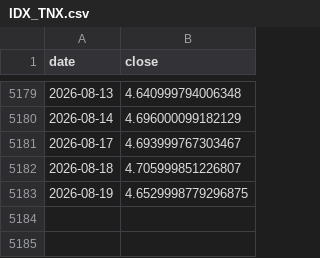
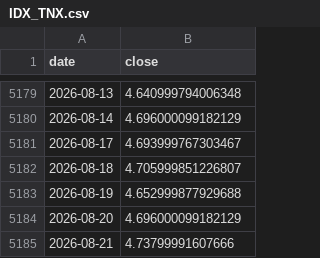
Before and after one commit to Harshadapadma/market-data, a CSV file: data/live/indices/IDX_TNX.csv, drawn as a sheet; only a part is shown, gaps mark what is left out.

```diff
--- a/data/live/indices/IDX_TNX.csv
+++ b/data/live/indices/IDX_TNX.csv
@@ -5182,2 +5182,4 @@ date,close
 2026-08-18,4.705999851226807
-2026-08-19,4.6529998779296875
+2026-08-19,4.652999877929688
+2026-08-20,4.696000099182129
+2026-08-21,4.73799991607666
```
Also changed, not shown: data/live/indices/BANKBEES.NS.csv, data/live/indices/GOLDBEES.NS.csv, 5 other files.
